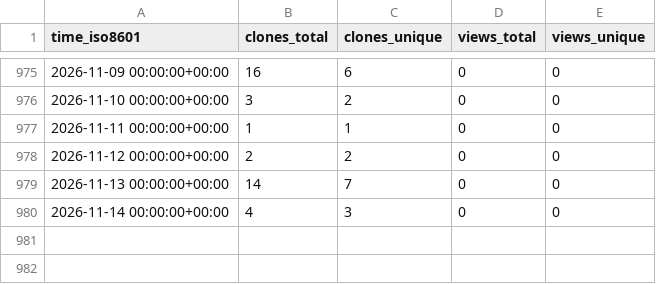
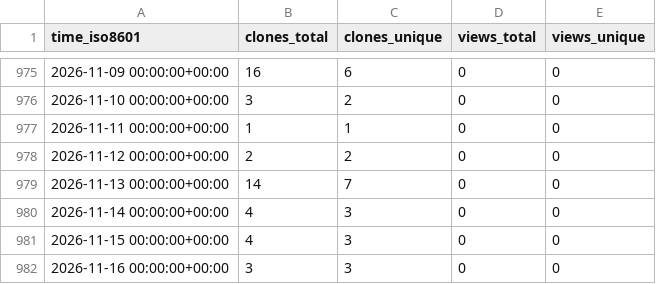
Before and after one commit to stablecaps/terraform-aws-iam-policies-stablecaps, a CSV file: stablecaps/terraform-aws-iam-policies-stablecaps/ghrs-data/views_clones_aggregate.csv, drawn as a sheet; only a part is shown, gaps mark what is left out.

```diff
--- a/stablecaps/terraform-aws-iam-policies-stablecaps/ghrs-data/views_clones_aggregate.csv
+++ b/stablecaps/terraform-aws-iam-policies-stablecaps/ghrs-data/views_clones_aggregate.csv
@@ -980 +980,3 @@ time_iso8601,clones_total,clones_unique,views_total,views_unique
 2026-11-14 00:00:00+00:00,4,3,0,0
+2026-11-15 00:00:00+00:00,4,3,0,0
+2026-11-16 00:00:00+00:00,3,3,0,0
```
Also changed, not shown: 1 other file.
